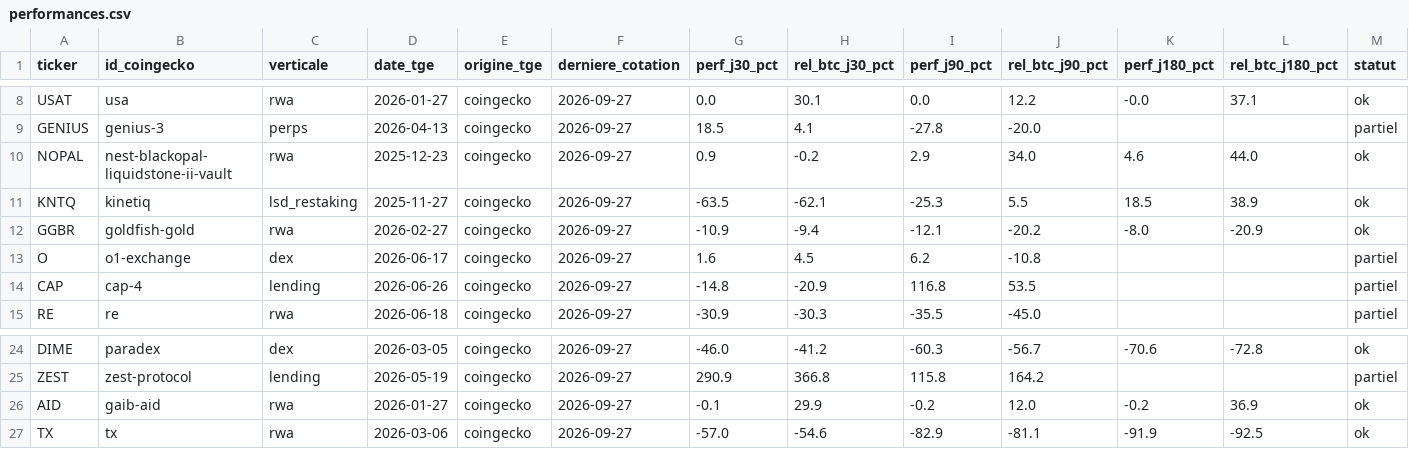
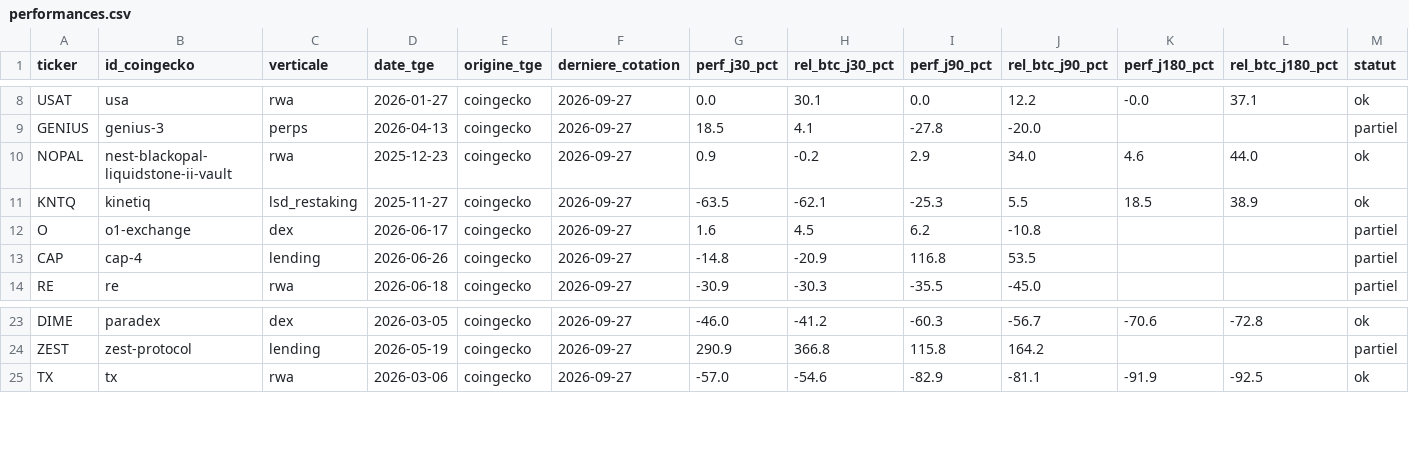
Before and after one commit to Kolkane/CryptoStonk, a CSV file: backtest/performances.csv, drawn as a sheet; only a part is shown, gaps mark what is left out; the diff names each change by its address in the sheet, - before the commit and + after, or states it on an @@ line.

```diff
--- a/backtest/performances.csv
+++ b/backtest/performances.csv
-row 12: GGBR | goldfish-gold | rwa | 2026-02-27 | coingecko | 2026-09-27 | -10.9 | -9.4 | -12.1 | -20.2 | -8.0 | -20.9 | ok
-row 26: AID | gaib-aid | rwa | 2026-01-27 | coingecko | 2026-09-27 | -0.1 | 29.9 | -0.2 | 12.0 | -0.2 | 36.9 | ok
```
Also changed, not shown: backtest/echantillon.csv, backtest/exclusions.csv, 2 other files.
